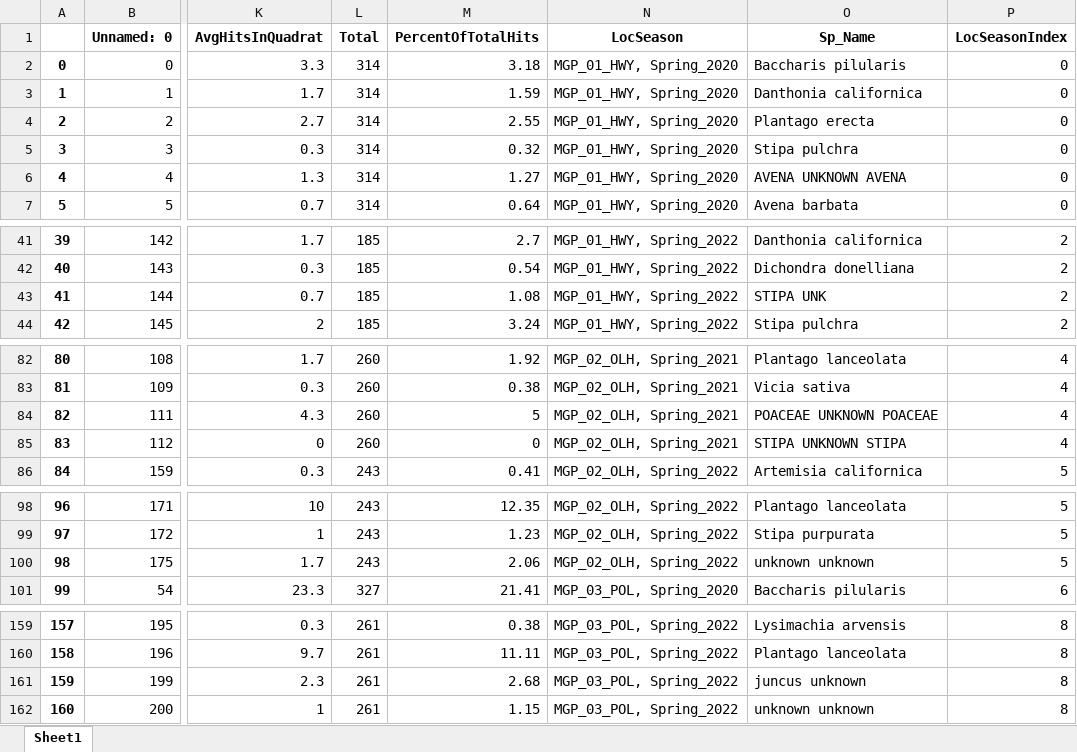
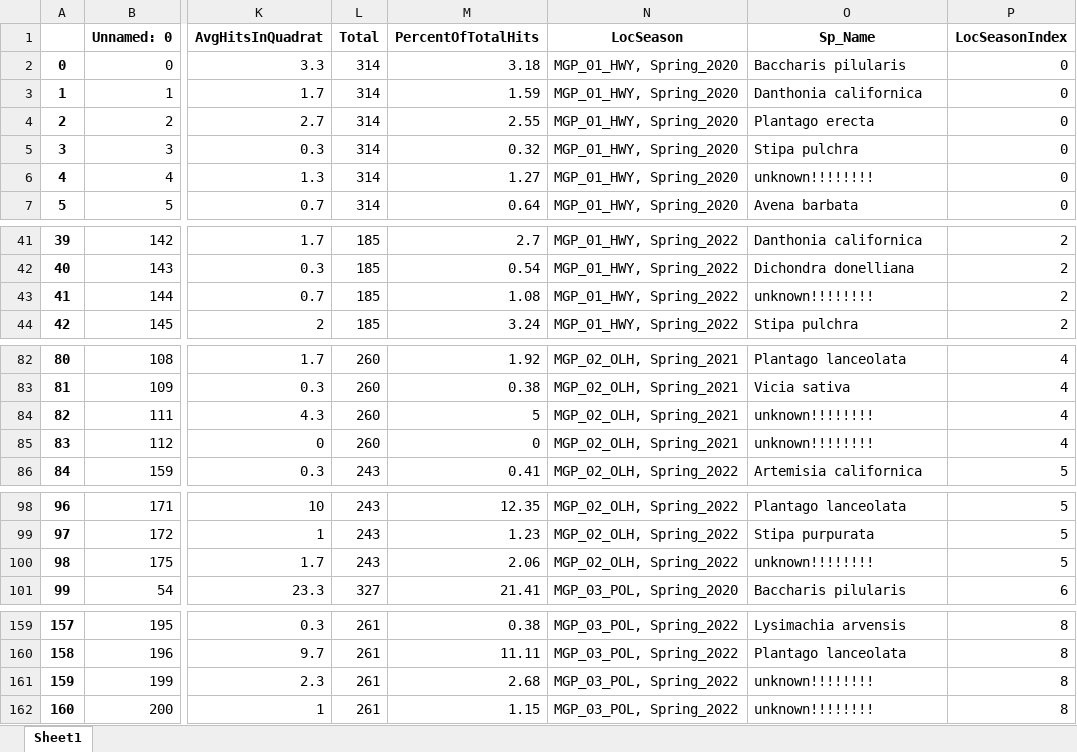
Before and after one commit to henry-the-cudweed/2022-data-analysis, an Excel workbook: merge.xlsx, sheet Sheet1, drawn as a sheet; only a part is shown, gaps mark what is left out; values as stored, in another font and other column widths than the file's, no borders; the diff covers the shown part only; the diff names each change by its address in the sheet, - before the commit and + after, or states it on an @@ line.

```diff
--- a/merge.xlsx (sheet Sheet1)
+++ b/merge.xlsx (sheet Sheet1)
-O6 (Sp_Name): AVENA UNKNOWN AVENA
+O6 (Sp_Name): unknown!!!!!!!!
-O43 (Sp_Name): STIPA UNK
+O43 (Sp_Name): unknown!!!!!!!!
-O84 (Sp_Name): POACEAE UNKNOWN POACEAE
+O84 (Sp_Name): unknown!!!!!!!!
-O85 (Sp_Name): STIPA UNKNOWN STIPA
+O85 (Sp_Name): unknown!!!!!!!!
-O100 (Sp_Name): unknown unknown
+O100 (Sp_Name): unknown!!!!!!!!
-O161 (Sp_Name): juncus unknown
+O161 (Sp_Name): unknown!!!!!!!!
-O162 (Sp_Name): unknown unknown
+O162 (Sp_Name): unknown!!!!!!!!
```
Also changed, not shown: 19 edited cells elsewhere in this sheet, pivot_merge2.xlsx, 1 other file.
